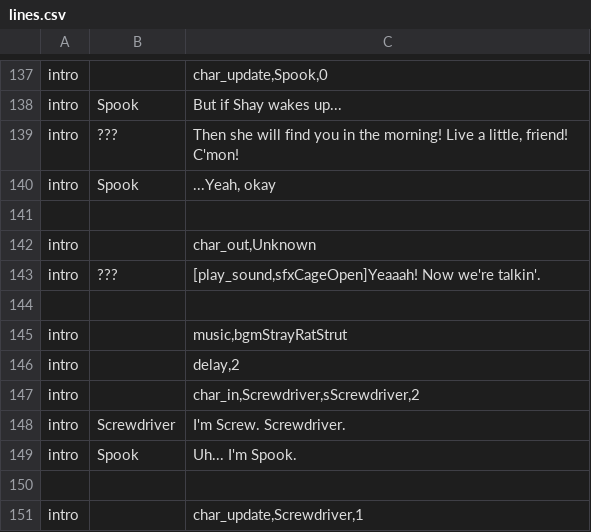
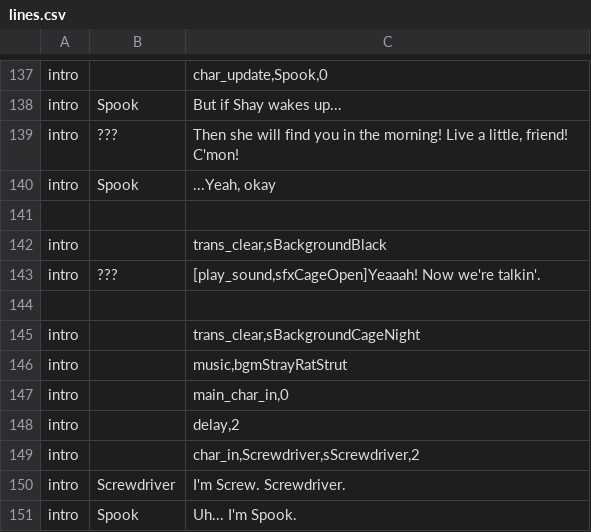
Before and after one commit to kazak29/Spooktober_2026_GameJam, a CSV file: datafiles/lines.csv, drawn as a sheet; only a part is shown, gaps mark what is left out; the shorter side is filled out with more unchanged rows.

Commit message:
Intro scene mostly done

```diff
--- a/datafiles/lines.csv
+++ b/datafiles/lines.csv
@@ -141,6 +141,8 @@ intro,Spook,"...Yeah, okay"
 ,,
-intro,,"char_out,Unknown"
+intro,,"trans_clear,sBackgroundBlack"
 intro,???,"[play_sound,sfxCageOpen]Yeaaah! Now we're talkin'."
 ,,
+intro,,"trans_clear,sBackgroundCageNight"
 intro,,"music,bgmStrayRatStrut"
+intro,,"main_char_in,0"
 intro,,"delay,2"
```
Also changed, not shown: 1 other file.
